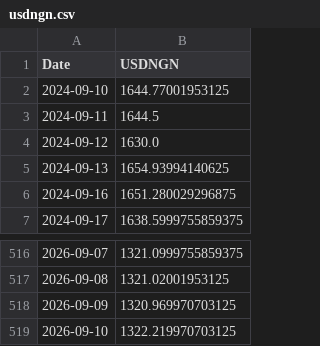
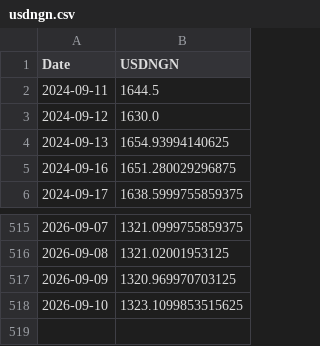
Before and after one commit to samebimo10-cpu/Stock-, a CSV file: data/cache/usdngn.csv, drawn as a sheet; only a part is shown, gaps mark what is left out.

```diff
--- a/data/cache/usdngn.csv
+++ b/data/cache/usdngn.csv
@@ -1,3 +1,2 @@
 Date,USDNGN
-2024-09-10,1644.77001953125
 2024-09-11,1644.5
@@ -518,2 +517,2 @@ Date,USDNGN
 2026-09-09,1320.969970703125
-2026-09-10,1322.219970703125
+2026-09-10,1323.1099853515625
```
Also changed, not shown: data/cache/nyse_prices.csv, 4 other files.
